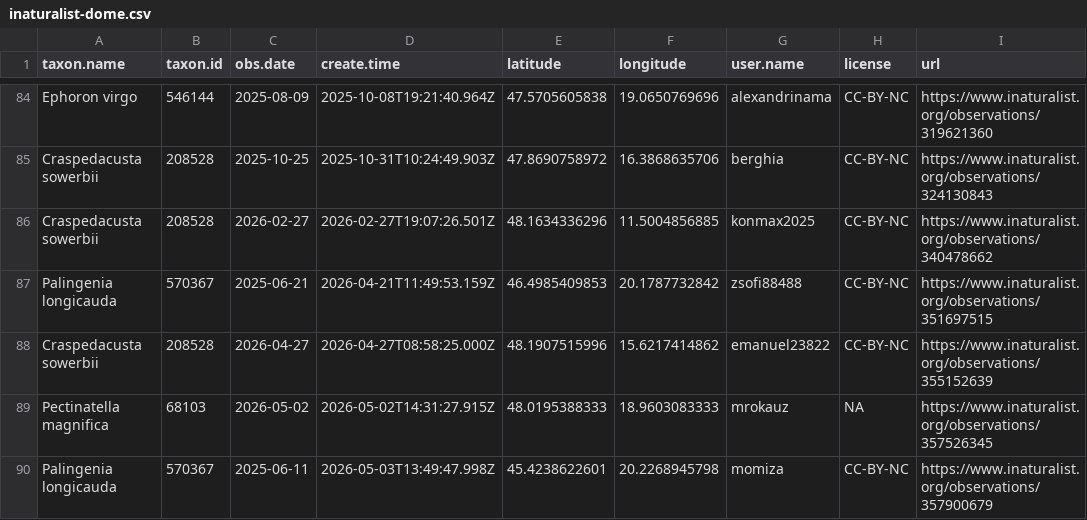
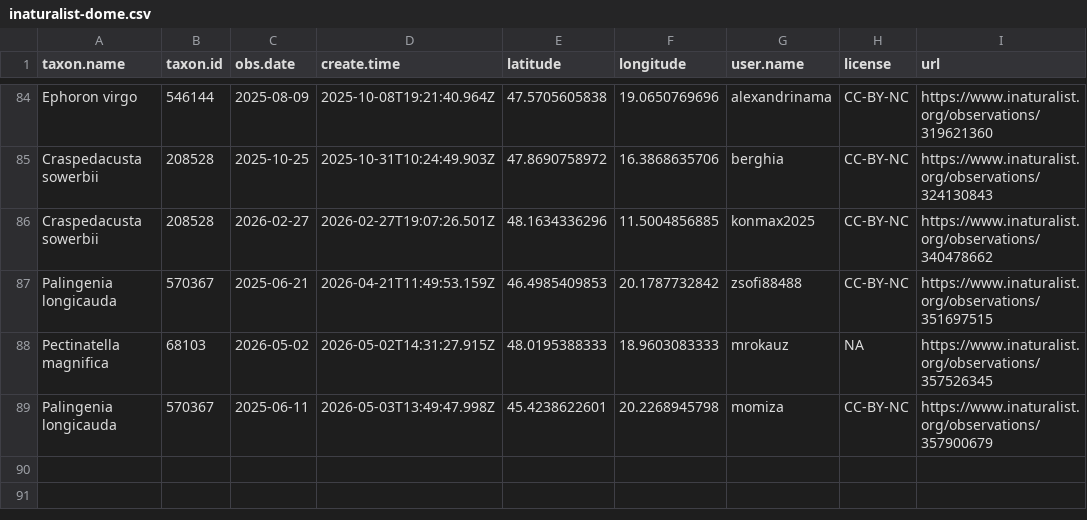
Before and after one commit to adam-egri/dome, a CSV file: inaturalist-dome.csv, drawn as a sheet; only a part is shown, gaps mark what is left out; the diff names each change by its address in the sheet, - before the commit and + after, or states it on an @@ line.

Commit message:
scheduled commit

```diff
--- a/inaturalist-dome.csv
+++ b/inaturalist-dome.csv
-row 88: Craspedacusta sowerbii | 208528 | 2026-04-27 | 2026-04-27T08:58:25.000Z | 48.1907515996 | 15.6217414862 | emanuel23822 | CC-BY-NC | https://www.inaturalist.org/observations/355152639
```
